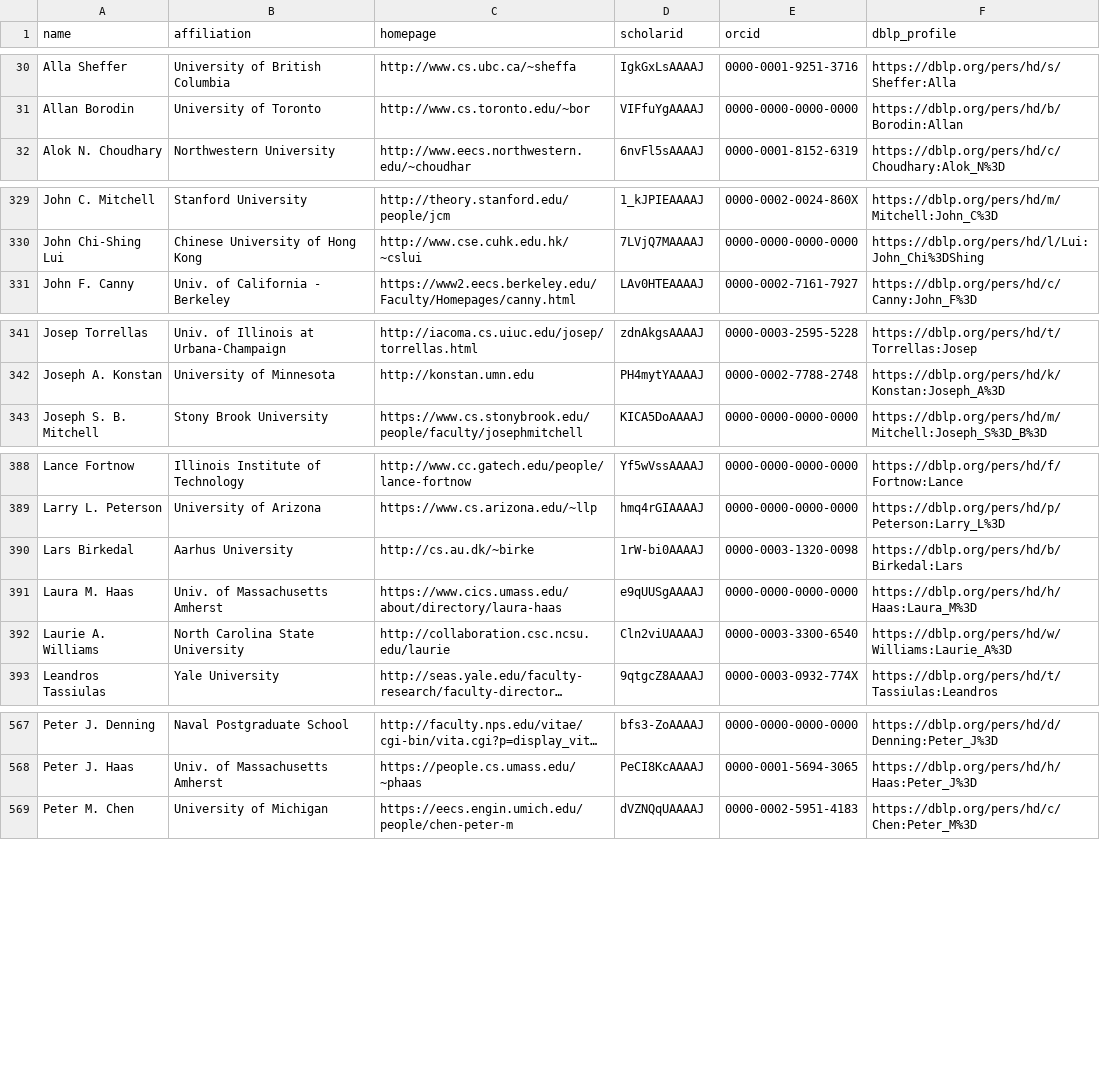
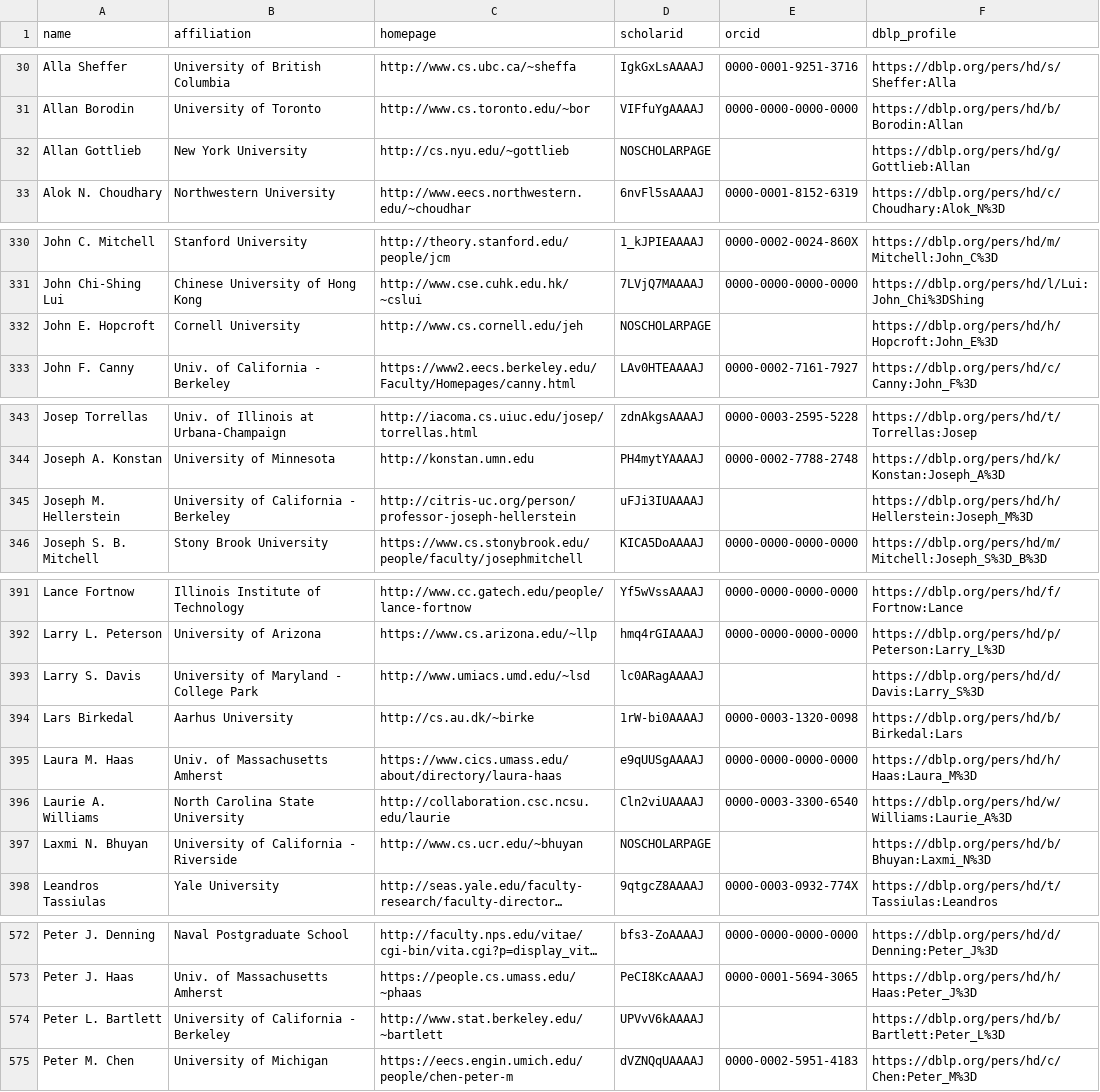
Before and after one commit to lintool/cs-big-cows, a CSV file: data/csrankings_profiles.csv, drawn as a sheet; only a part is shown, gaps mark what is left out; long unchanged cells end in …; the diff names each change by its address in the sheet, - before the commit and + after, or states it on an @@ line.

Commit message:
Complete Turing profile review and recover historical CSRankings links (#66)

```diff
--- a/data/csrankings_profiles.csv
+++ b/data/csrankings_profiles.csv
+row 32: Allan Gottlieb | New York University | http://cs.nyu.edu/~gottlieb | NOSCHOLARPAGE |  | https://dblp.org/pers/hd/g/Gottlieb:Allan
+row 332: John E. Hopcroft | Cornell University | http://www.cs.cornell.edu/jeh | NOSCHOLARPAGE |  | https://dblp.org/pers/hd/h/Hopcroft:John_E%3D
+row 345: Joseph M. Hellerstein | University of California - Berkeley | http://citris-uc.org/person/professor-joseph-hellerstein | uFJi3IUAAAAJ |  | https://dblp.org/pers/hd/h/Hellerstein:Joseph_M%3D
+row 393: Larry S. Davis | University of Maryland - College Park | http://www.umiacs.umd.edu/~lsd | lc0ARagAAAAJ |  | https://dblp.org/pers/hd/d/Davis:Larry_S%3D
+row 397: Laxmi N. Bhuyan | University of California - Riverside | http://www.cs.ucr.edu/~bhuyan | NOSCHOLARPAGE |  | https://dblp.org/pers/hd/b/Bhuyan:Laxmi_N%3D
+row 574: Peter L. Bartlett | University of California - Berkeley | http://www.stat.berkeley.edu/~bartlett | UPVvV6kAAAAJ |  | https://dblp.org/pers/hd/b/Bartlett:Peter_L%3D
```
Also changed, not shown: data/acm_fellows.csv, data/turing_award_winners.csv, 14 other files.
